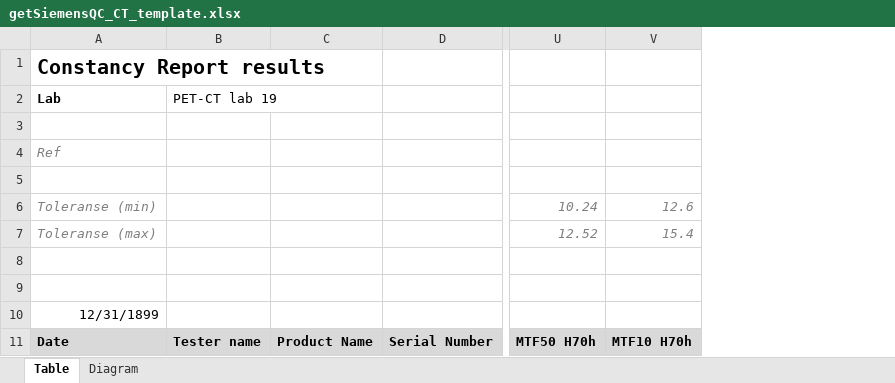
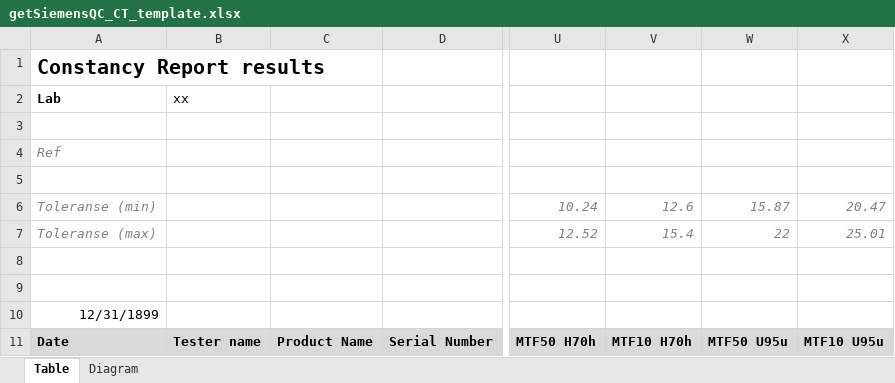
Before and after one commit to EllenWasbo/getSiemensQC, an Excel workbook: ExcelTemplates/getSiemensQC_CT_template.xlsx, sheet Table, drawn as a sheet; only a part is shown, gaps mark what is left out; values as stored, in another font and other column widths than the file's, no borders; conditional formats not drawn; the diff names each change by its address in the sheet, - before the commit and + after, or states it on an @@ line.

Commit message:
Updated with MTF from UHR (U95). Adjustments to Excel files.

```diff
--- a/ExcelTemplates/getSiemensQC_CT_template.xlsx (sheet Table)
+++ b/ExcelTemplates/getSiemensQC_CT_template.xlsx (sheet Table)
+column W, rows 6-11: 15.87 | 22 |  |  |  | MTF50 U95u
+column X, rows 6-11: 20.47 | 25.01 |  |  |  | MTF10 U95u
-B2: PET-CT lab 19
+B2: xx
```
Also changed, not shown: charts or pictures, ExcelTemplates/convertPDFToTXT.xlsm, 3 other files.
